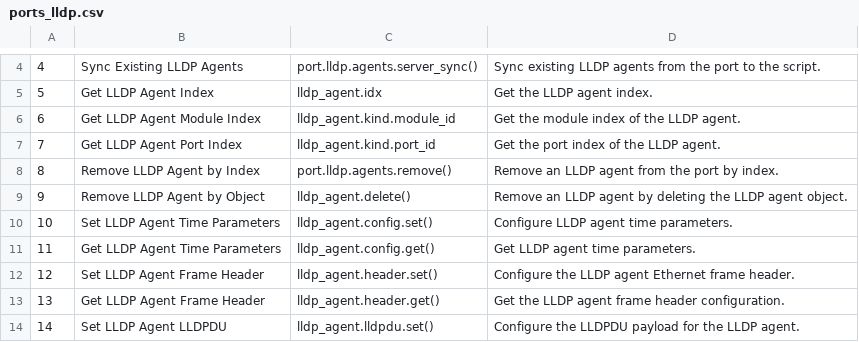
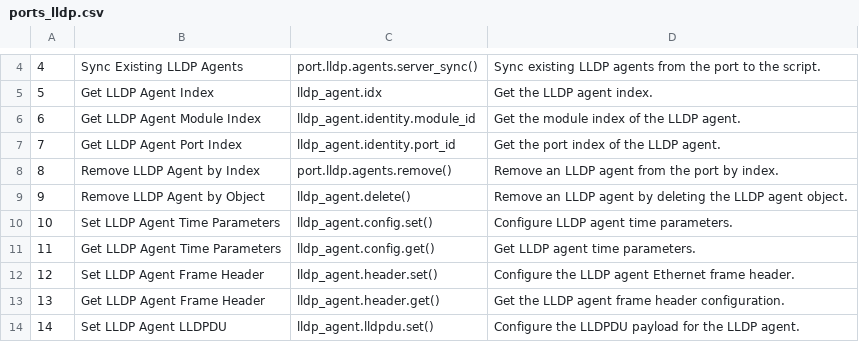
Before and after one commit to xenanetworks/tdl-xoa-driver, a CSV file: docs/source/api_ref/hli/ports/ports_lldp.csv, drawn as a sheet; only a part is shown, gaps mark what is left out.

```diff
--- a/docs/source/api_ref/hli/ports/ports_lldp.csv
+++ b/docs/source/api_ref/hli/ports/ports_lldp.csv
@@ -5,4 +5,4 @@
 "5","Get LLDP Agent Index","lldp_agent.idx","Get the LLDP agent index."
-"6","Get LLDP Agent Module Index","lldp_agent.kind.module_id","Get the module index of the LLDP agent."
-"7","Get LLDP Agent Port Index","lldp_agent.kind.port_id","Get the port index of the LLDP agent."
+"6","Get LLDP Agent Module Index","lldp_agent.identity.module_id","Get the module index of the LLDP agent."
+"7","Get LLDP Agent Port Index","lldp_agent.identity.port_id","Get the port index of the LLDP agent."
 "8","Remove LLDP Agent by Index","port.lldp.agents.remove()","Remove an LLDP agent from the port by index."
```
Also changed, not shown: docs/source/api_ref/hli/ports/ports_tg.csv, docs/source/api_ref/hli/ports/streams.csv, 9 other files.
